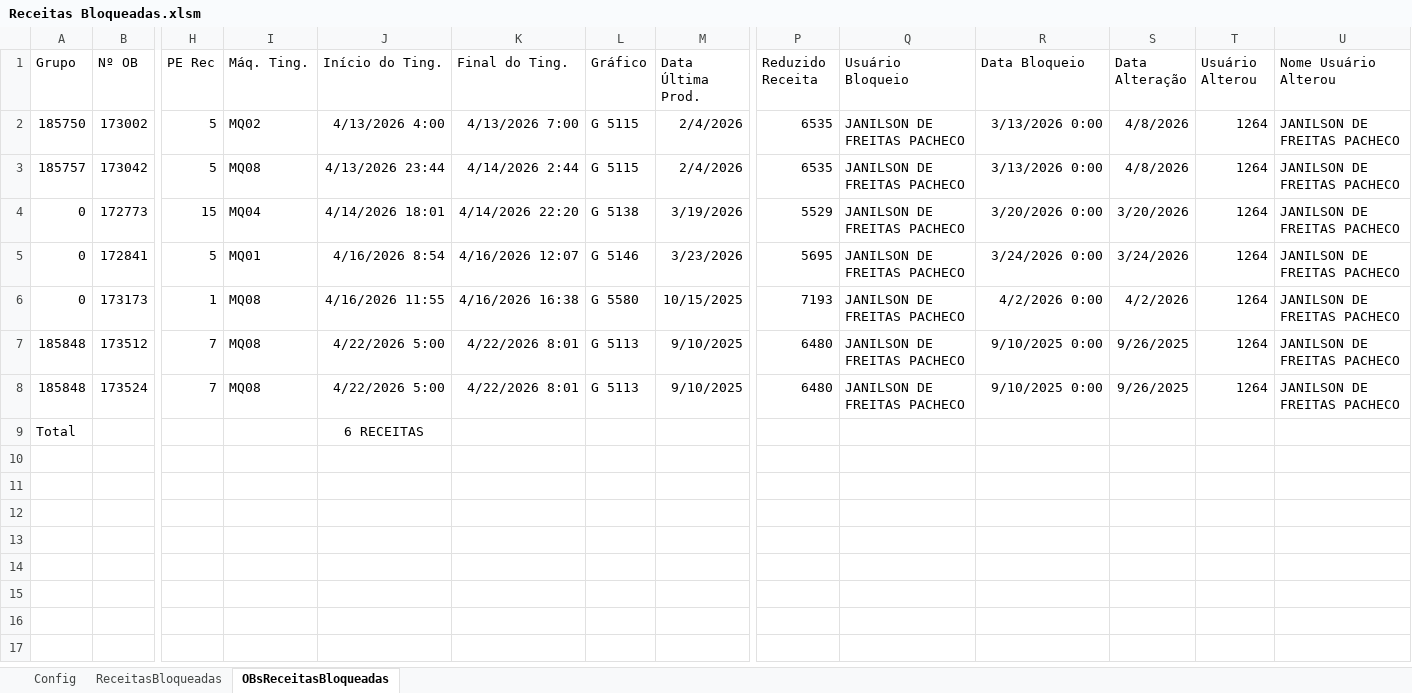
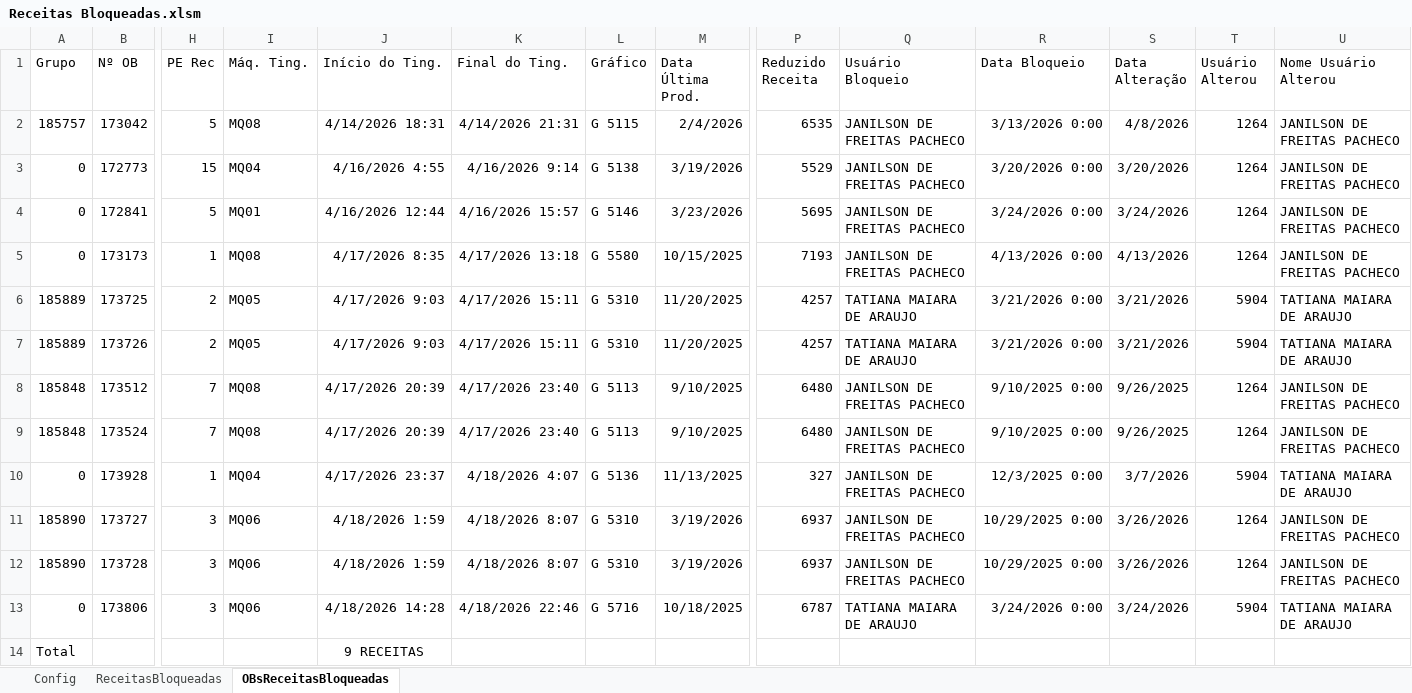
Before and after one commit to GabrielDiasNN/Automacoes-CR, an Excel workbook: Receitas Bloqueadas/Receitas Bloqueadas.xlsm, sheet OBsReceitasBloqueadas, drawn as a sheet; only a part is shown, gaps mark what is left out; values as stored, in another font and other column widths than the file's, no borders; table styles not drawn; removed rows and columns are numbered as before the commit, all else as after; rows hold the shown columns only; the diff names each change by its address in the sheet, - before the commit and + after, or states it on an @@ line.

```diff
--- a/Receitas Bloqueadas/Receitas Bloqueadas.xlsm (sheet OBsReceitasBloqueadas)
+++ b/Receitas Bloqueadas/Receitas Bloqueadas.xlsm (sheet OBsReceitasBloqueadas)
-row 2: 185750 | 173002 | 5 | MQ02 | 4/13/2026 4:00 | 4/13/2026 7:00 | G 5115 | 2/4/2026 | 6535 | JANILSON DE FREITAS PACHECO | 3/13/2026 0:00 | 4/8/2026 | 1264 | JANILSON DE FREITAS PACHECO
-J2 (Início do Ting.): 4/13/2026 23:44
+J2 (Início do Ting.): 4/14/2026 18:31
-K2 (Final do Ting.): 4/14/2026 2:44
+K2 (Final do Ting.): 4/14/2026 21:31
-J3 (Início do Ting.): 4/14/2026 18:01
+J3 (Início do Ting.): 4/16/2026 4:55
-K3 (Final do Ting.): 4/14/2026 22:20
+K3 (Final do Ting.): 4/16/2026 9:14
-J4 (Início do Ting.): 4/16/2026 8:54
+J4 (Início do Ting.): 4/16/2026 12:44
-K4 (Final do Ting.): 4/16/2026 12:07
+K4 (Final do Ting.): 4/16/2026 15:57
-J5 (Início do Ting.): 4/16/2026 11:55
+J5 (Início do Ting.): 4/17/2026 8:35
-K5 (Final do Ting.): 4/16/2026 16:38
+K5 (Final do Ting.): 4/17/2026 13:18
-R5 (Data Bloqueio): 4/2/2026 0:00
+R5 (Data Bloqueio): 4/13/2026 0:00
-S5 (Data Alteração): 4/2/2026
+S5 (Data Alteração): 4/13/2026
+row 6: 185889 | 173725 | 2 | MQ05 | 4/17/2026 9:03 | 4/17/2026 15:11 | G 5310 | 11/20/2025 | 4257 | TATIANA MAIARA DE ARAUJO | 3/21/2026 0:00 | 3/21/2026 | 5904 | TATIANA MAIARA DE ARAUJO
+row 7: 185889 | 173726 | 2 | MQ05 | 4/17/2026 9:03 | 4/17/2026 15:11 | G 5310 | 11/20/2025 | 4257 | TATIANA MAIARA DE ARAUJO | 3/21/2026 0:00 | 3/21/2026 | 5904 | TATIANA MAIARA DE ARAUJO
-J8:J9 (Início do Ting.): 4/22/2026 5:00
+J8:J9 (Início do Ting.): 4/17/2026 20:39
-K8:K9 (Final do Ting.): 4/22/2026 8:01
+K8:K9 (Final do Ting.): 4/17/2026 23:40
+row 10: 0 | 173928 | 1 | MQ04 | 4/17/2026 23:37 | 4/18/2026 4:07 | G 5136 | 11/13/2025 | 327 | JANILSON DE FREITAS PACHECO | 12/3/2025 0:00 | 3/7/2026 | 5904 | TATIANA MAIARA DE ARAUJO
+row 11: 185890 | 173727 | 3 | MQ06 | 4/18/2026 1:59 | 4/18/2026 8:07 | G 5310 | 3/19/2026 | 6937 | JANILSON DE FREITAS PACHECO | 10/29/2025 0:00 | 3/26/2026 | 1264 | JANILSON DE FREITAS PACHECO
+row 12: 185890 | 173728 | 3 | MQ06 | 4/18/2026 1:59 | 4/18/2026 8:07 | G 5310 | 3/19/2026 | 6937 | JANILSON DE FREITAS PACHECO | 10/29/2025 0:00 | 3/26/2026 | 1264 | JANILSON DE FREITAS PACHECO
+row 13: 0 | 173806 | 3 | MQ06 | 4/18/2026 14:28 | 4/18/2026 22:46 | G 5716 | 10/18/2025 | 6787 | TATIANA MAIARA DE ARAUJO | 3/24/2026 0:00 | 3/24/2026 | 5904 | TATIANA MAIARA DE ARAUJO
-J14 (Início do Ting.): 6 RECEITAS
+J14 (Início do Ting.): 9 RECEITAS
```
Also changed, not shown: sheet ReceitasBloqueadas, Montagem de Terceirizados/Validador_Notas_Montagem.xlsm, Receitas Emitidas/Controle de Receitas Emitidas.xlsm, 6 other files.
